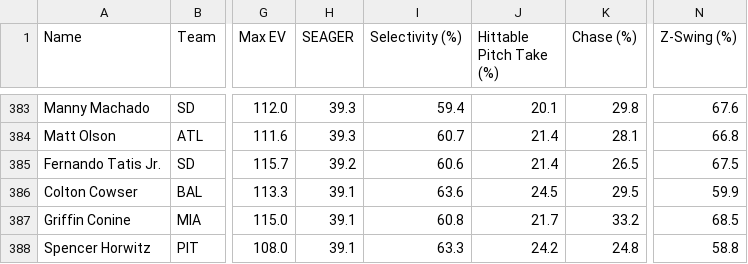
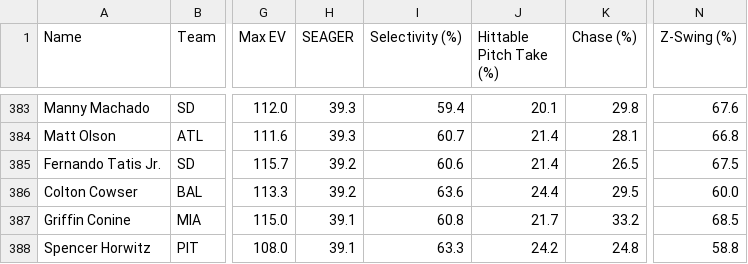
Before and after one commit to GEK3/hitting-profiles, a CSV file: data/leaderboard.csv, drawn as a sheet; only a part is shown, gaps mark what is left out; the diff names each change by its address in the sheet, - before the commit and + after, or states it on an @@ line.

```diff
--- a/data/leaderboard.csv
+++ b/data/leaderboard.csv
-H386 (SEAGER): 39.1
+H386 (SEAGER): 39.2
-J386 (Hittable Pitch Take (%)): 24.5
+J386 (Hittable Pitch Take (%)): 24.4
-N386 (Z-Swing (%)): 59.9
+N386 (Z-Swing (%)): 60.0
```
